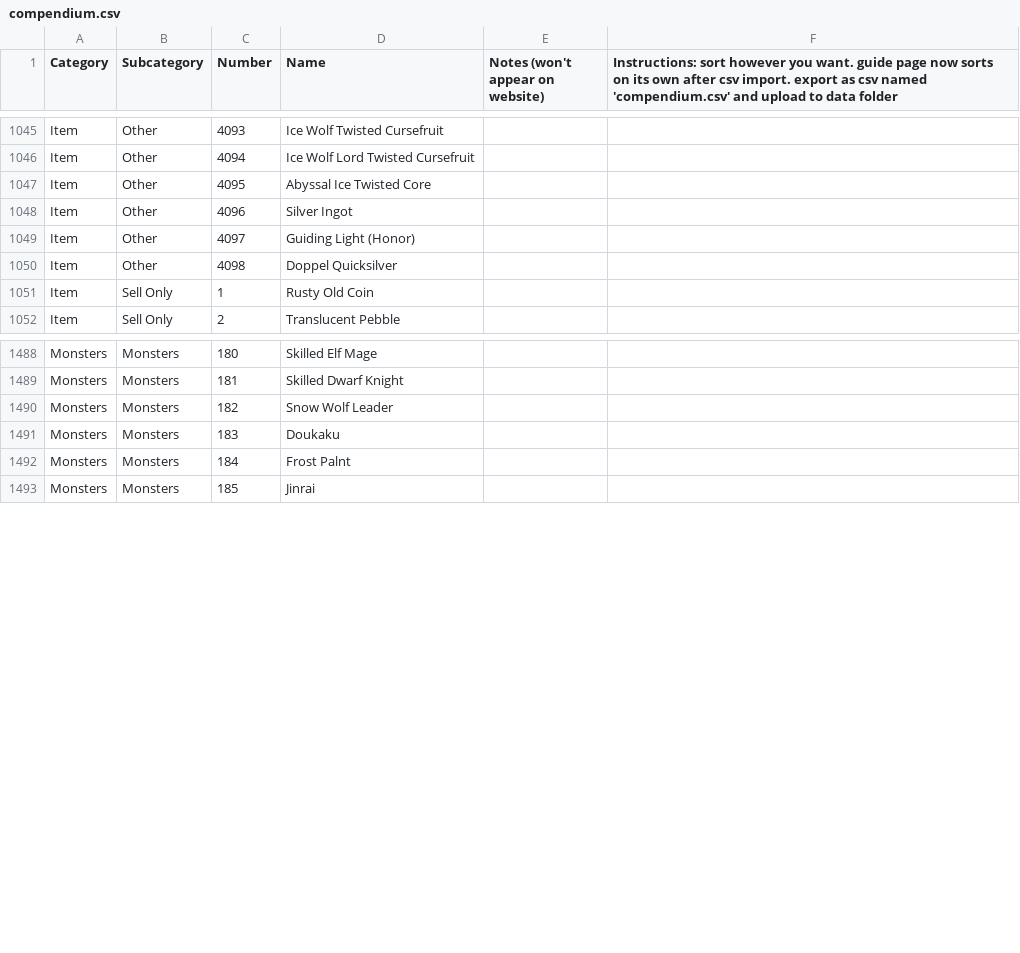
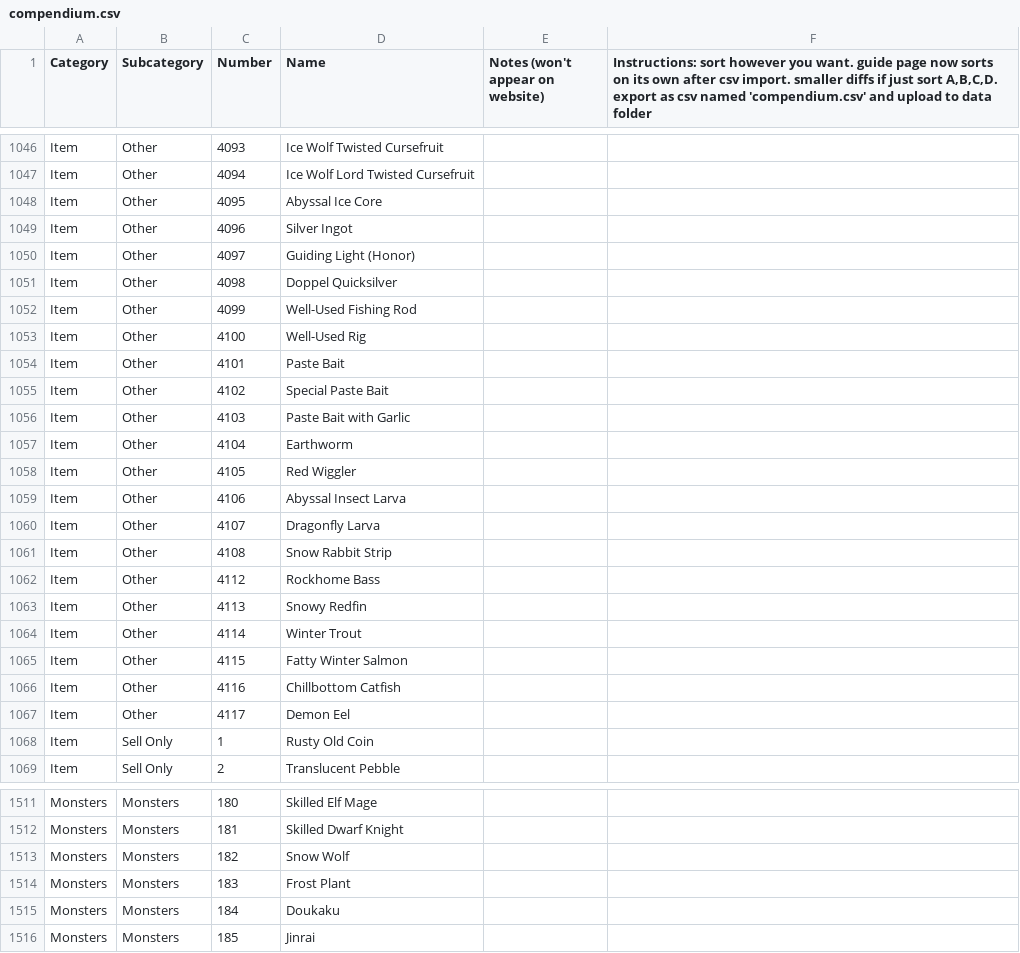
Before and after one commit to itsnicksia/wizardry-daphne-guide, a CSV file: data/compendium.csv, drawn as a sheet; only a part is shown, gaps mark what is left out; the diff covers the shown part only.

Commit message:
fix lots of compend typos

```diff
--- a/data/compendium.csv
+++ b/data/compendium.csv
@@ -1 +1,2 @@
-Category,Subcategory,Number,Name,Notes (won't appear on website),Instructions: sort however you want. guide page now sorts on its own after csv import.  export as csv named 'compendium.csv' and upload to data folder
+Category,Subcategory,Number,Name,Notes (won't appear on website),"Instructions: sort however you want. guide page now sorts on its own after csv import.  smaller diffs if just sort A,B,C,D.
+export as csv named 'compendium.csv' and upload to data folder"
@@ -1046,3 +1048,3 @@ Item,Other,4093,Ice Wolf Twisted Cursefruit,,
 Item,Other,4094,Ice Wolf Lord Twisted Cursefruit,,
-Item,Other,4095,Abyssal Ice Twisted Core,,
+Item,Other,4095,Abyssal Ice Core,,
 Item,Other,4096,Silver Ingot,,
@@ -1050,2 +1052,18 @@ Item,Other,4097,Guiding Light (Honor),,
 Item,Other,4098,Doppel Quicksilver,,
+Item,Other,4099,Well-Used Fishing Rod,,
+Item,Other,4100,Well-Used Rig,,
+Item,Other,4101,Paste Bait,,
+Item,Other,4102,Special Paste Bait,,
+Item,Other,4103,Paste Bait with Garlic,,
+Item,Other,4104,Earthworm,,
+Item,Other,4105,Red Wiggler,,
+Item,Other,4106,Abyssal Insect Larva,,
+Item,Other,4107,Dragonfly Larva,,
+Item,Other,4108,Snow Rabbit Strip,,
+Item,Other,4112,Rockhome Bass,,
+Item,Other,4113,Snowy Redfin,,
+Item,Other,4114,Winter Trout,,
+Item,Other,4115,Fatty Winter Salmon,,
+Item,Other,4116,Chillbottom Catfish,,
+Item,Other,4117,Demon Eel,,
 Item,Sell Only,1,Rusty Old Coin,,
@@ -1489,5 +1513,5 @@ Monsters,Monsters,180,Skilled Elf Mage,,
 Monsters,Monsters,181,Skilled Dwarf Knight,,
-Monsters,Monsters,182,Snow Wolf Leader,,
-Monsters,Monsters,183,Doukaku,,
-Monsters,Monsters,184,Frost Palnt,,
+Monsters,Monsters,182,Snow Wolf,,
+Monsters,Monsters,183,Frost Plant,,
+Monsters,Monsters,184,Doukaku,,
 Monsters,Monsters,185,Jinrai,,
```
Also changed, not shown: 7 added rows, 12 moved rows and 47 edited cells elsewhere in this file.
